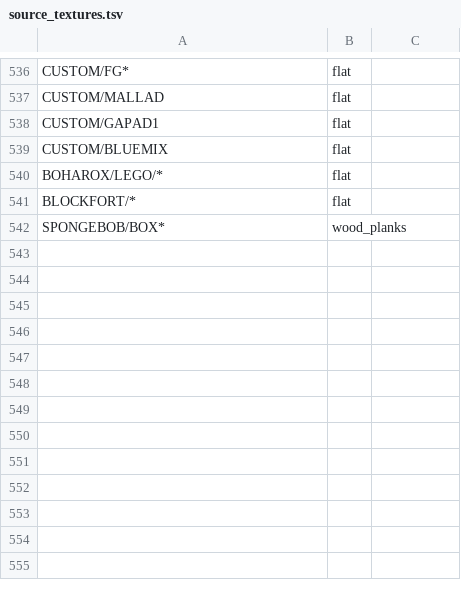
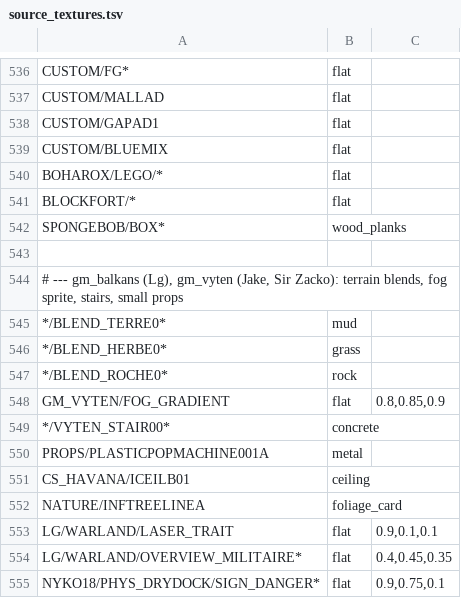
Before and after one commit to modcommunity/dot-map-convert, a TSV file: dotbsp/source_textures.tsv, drawn as a sheet; only a part is shown, gaps mark what is left out; the diff names each change by its address in the sheet, - before the commit and + after, or states it on an @@ line.

```diff
--- a/dotbsp/source_textures.tsv
+++ b/dotbsp/source_textures.tsv
+row 543: (empty)
+row 544: # --- gm_balkans (Lg), gm_vyten (Jake, Sir Zacko): terrain blends, fog sprite, stairs, small props
+row 545: */BLEND_TERRE0* | mud
+row 546: */BLEND_HERBE0* | grass
+row 547: */BLEND_ROCHE0* | rock
+row 548: GM_VYTEN/FOG_GRADIENT | flat | 0.8,0.85,0.9
+row 549: */VYTEN_STAIR00* | concrete
+row 550: PROPS/PLASTICPOPMACHINE001A | metal
+row 551: CS_HAVANA/ICEILB01 | ceiling
+row 552: NATURE/INFTREELINEA | foliage_card
+row 553: LG/WARLAND/LASER_TRAIT | flat | 0.9,0.1,0.1
+row 554: LG/WARLAND/OVERVIEW_MILITAIRE* | flat | 0.4,0.45,0.35
+row 555: NYKO18/PHYS_DRYDOCK/SIGN_DANGER* | flat | 0.9,0.75,0.1
```
